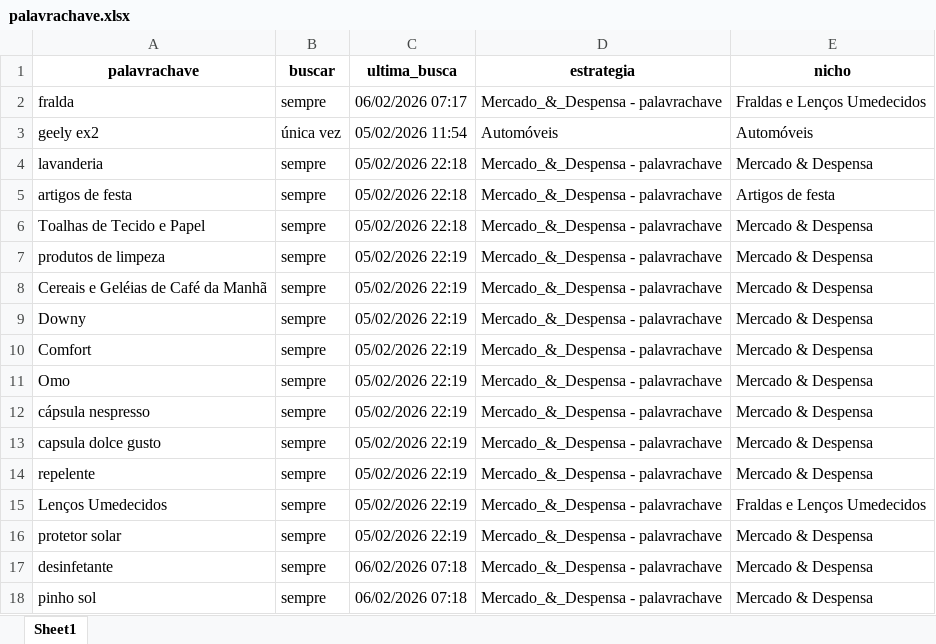
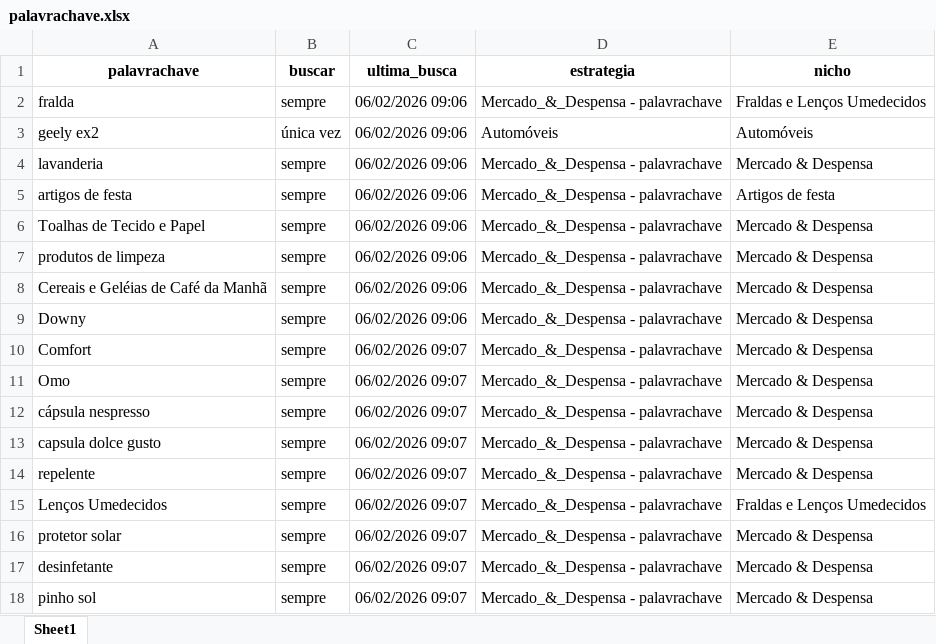
Before and after one commit to gabybarross/achadinhosdagabi, an Excel workbook: palavrachave.xlsx, sheet Sheet1, drawn as a sheet; values as stored, in another font and other column widths than the file's, no borders; the diff names each change by its address in the sheet, - before the commit and + after, or states it on an @@ line.

```diff
--- a/palavrachave.xlsx (sheet Sheet1)
+++ b/palavrachave.xlsx (sheet Sheet1)
-C2 (ultima_busca): 06/02/2026 07:17
+C2 (ultima_busca): 06/02/2026 09:06
-C3 (ultima_busca): 05/02/2026 11:54
+C3 (ultima_busca): 06/02/2026 09:06
-C4:C6 (ultima_busca): 05/02/2026 22:18
+C4:C6 (ultima_busca): 06/02/2026 09:06
-C7:C9 (ultima_busca): 05/02/2026 22:19
+C7:C9 (ultima_busca): 06/02/2026 09:06
-C10:C16 (ultima_busca): 05/02/2026 22:19
+C10:C16 (ultima_busca): 06/02/2026 09:07
-C17:C18 (ultima_busca): 06/02/2026 07:18
+C17:C18 (ultima_busca): 06/02/2026 09:07
```
Also changed, not shown: ofertas_para_site.xlsx, selecao.xlsx, 2 other files.
